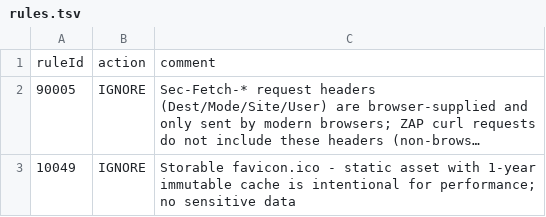
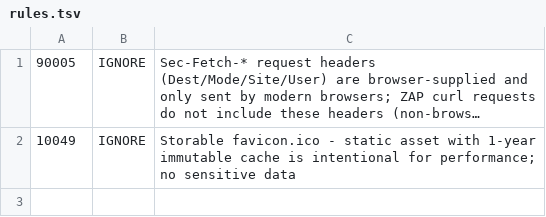
Before and after one commit to hrs-org/hiking-rental-store-web, a TSV file: .zap/rules.tsv, drawn as a sheet; long unchanged cells end in …; the diff names each change by its address in the sheet, - before the commit and + after, or states it on an @@ line.

```diff
--- a/.zap/rules.tsv
+++ b/.zap/rules.tsv
-row 1: ruleId | action | comment
```
Also changed, not shown: 1 other file.
